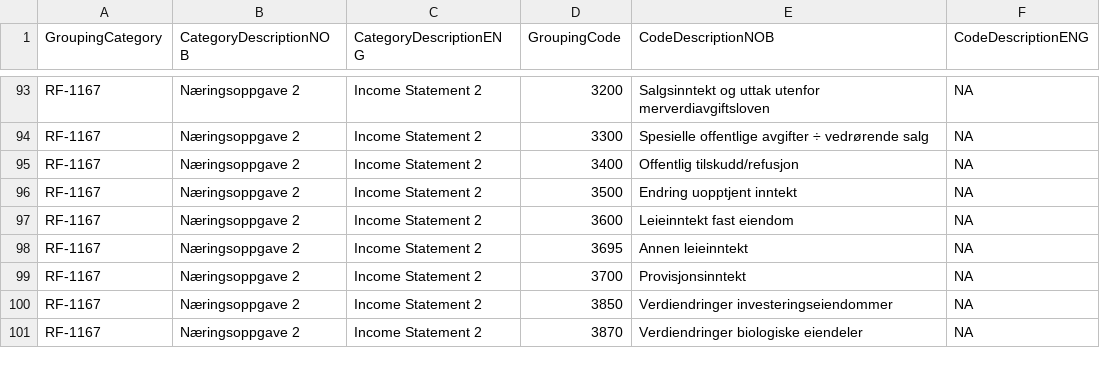
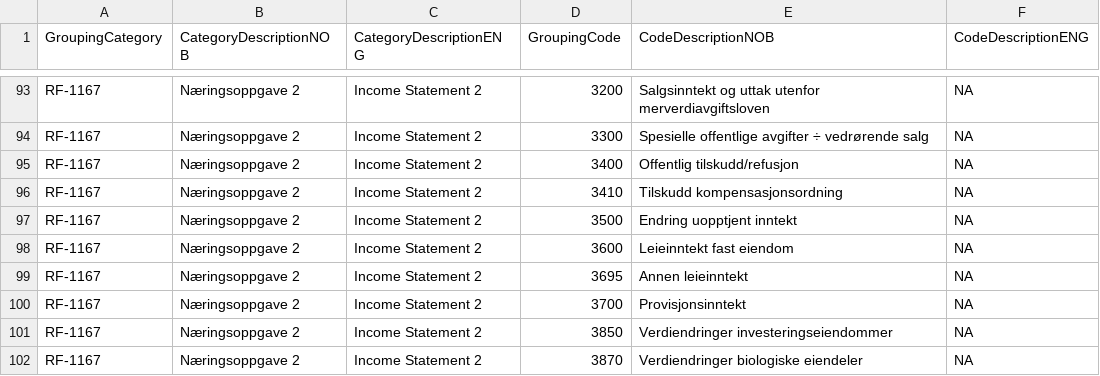
Before and after one commit to Skatteetaten/saf-t, a CSV file: Grouping Category Code/CSV/RF-1167_Grouping_Category_Code.csv, drawn as a sheet; only a part is shown, gaps mark what is left out; the diff names each change by its address in the sheet, - before the commit and + after, or states it on an @@ line.

```diff
--- a/Grouping Category Code/CSV/RF-1167_Grouping_Category_Code.csv
+++ b/Grouping Category Code/CSV/RF-1167_Grouping_Category_Code.csv
+row 96: RF-1167 | Næringsoppgave 2 | Income Statement 2 | 3410 | Tilskudd kompensasjonsordning | NA
```
Also changed, not shown: Grouping Category Code/CSV/RF-1175_Grouping_Category_Code.csv, Grouping Category Code/CSV/RF-1368_Grouping_Category_Code.csv, 3 other files.
